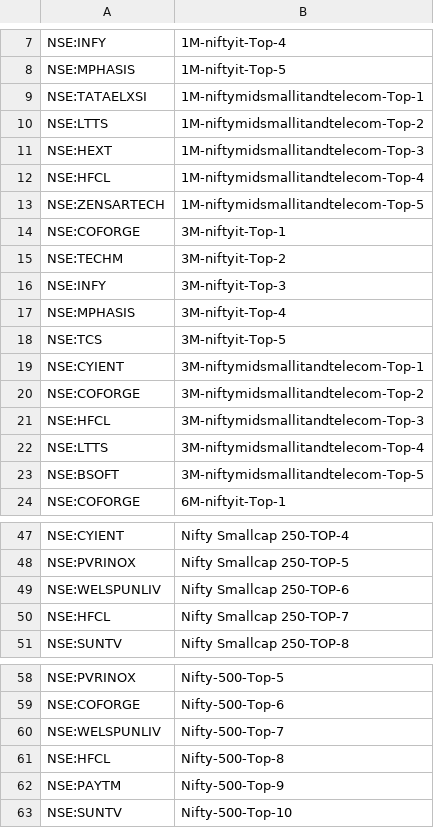
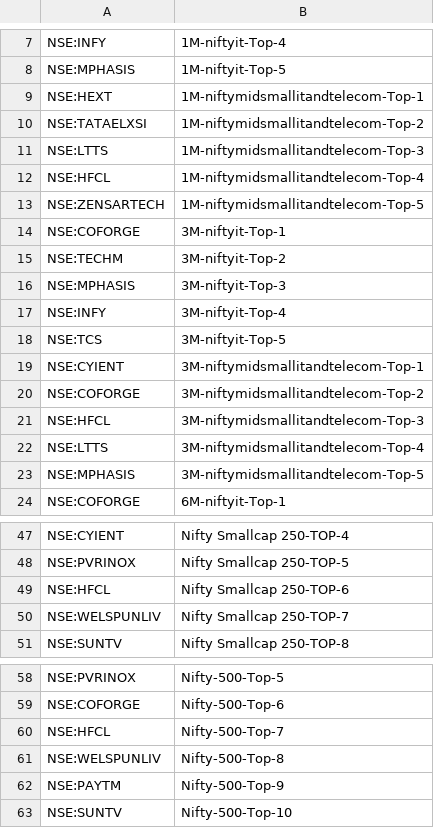
Before and after one commit to surajpjoshi/rsi-trading-system, a CSV file: My-Stocks.csv, drawn as a sheet; only a part is shown, gaps mark what is left out.

Commit message:
Auto-update My-Stocks.csv from Google Sheets

```diff
--- a/My-Stocks.csv
+++ b/My-Stocks.csv
@@ -8,5 +8,5 @@
 "NSE:MPHASIS","1M-niftyit-Top-5"
-"NSE:TATAELXSI","1M-niftymidsmallitandtelecom-Top-1"
-"NSE:LTTS","1M-niftymidsmallitandtelecom-Top-2"
-"NSE:HEXT","1M-niftymidsmallitandtelecom-Top-3"
+"NSE:HEXT","1M-niftymidsmallitandtelecom-Top-1"
+"NSE:TATAELXSI","1M-niftymidsmallitandtelecom-Top-2"
+"NSE:LTTS","1M-niftymidsmallitandtelecom-Top-3"
 "NSE:HFCL","1M-niftymidsmallitandtelecom-Top-4"
@@ -15,4 +15,4 @@
 "NSE:TECHM","3M-niftyit-Top-2"
-"NSE:INFY","3M-niftyit-Top-3"
-"NSE:MPHASIS","3M-niftyit-Top-4"
+"NSE:MPHASIS","3M-niftyit-Top-3"
+"NSE:INFY","3M-niftyit-Top-4"
 "NSE:TCS","3M-niftyit-Top-5"
@@ -22,3 +22,3 @@
 "NSE:LTTS","3M-niftymidsmallitandtelecom-Top-4"
-"NSE:BSOFT","3M-niftymidsmallitandtelecom-Top-5"
+"NSE:MPHASIS","3M-niftymidsmallitandtelecom-Top-5"
 "NSE:COFORGE","6M-niftyit-Top-1"
@@ -48,4 +48,4 @@
 "NSE:PVRINOX","Nifty Smallcap 250-TOP-5"
-"NSE:WELSPUNLIV","Nifty Smallcap 250-TOP-6"
-"NSE:HFCL","Nifty Smallcap 250-TOP-7"
+"NSE:HFCL","Nifty Smallcap 250-TOP-6"
+"NSE:WELSPUNLIV","Nifty Smallcap 250-TOP-7"
 "NSE:SUNTV","Nifty Smallcap 250-TOP-8"
@@ -59,4 +59,4 @@
 "NSE:COFORGE","Nifty-500-Top-6"
-"NSE:WELSPUNLIV","Nifty-500-Top-7"
-"NSE:HFCL","Nifty-500-Top-8"
+"NSE:HFCL","Nifty-500-Top-7"
+"NSE:WELSPUNLIV","Nifty-500-Top-8"
 "NSE:PAYTM","Nifty-500-Top-9"
```
